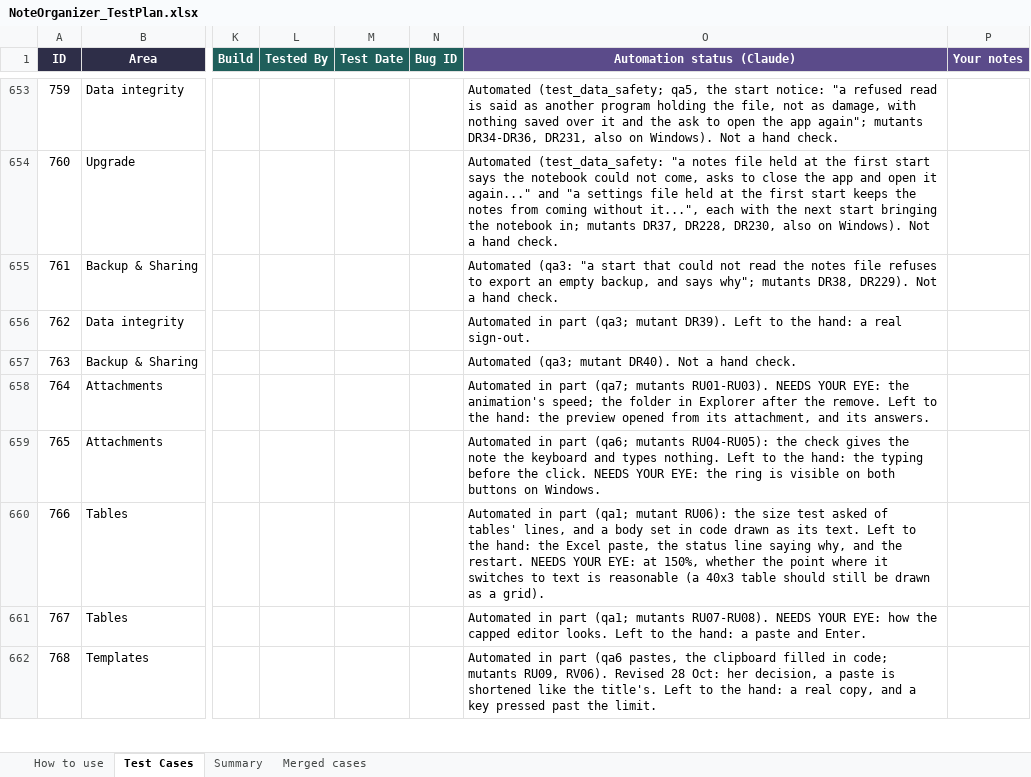
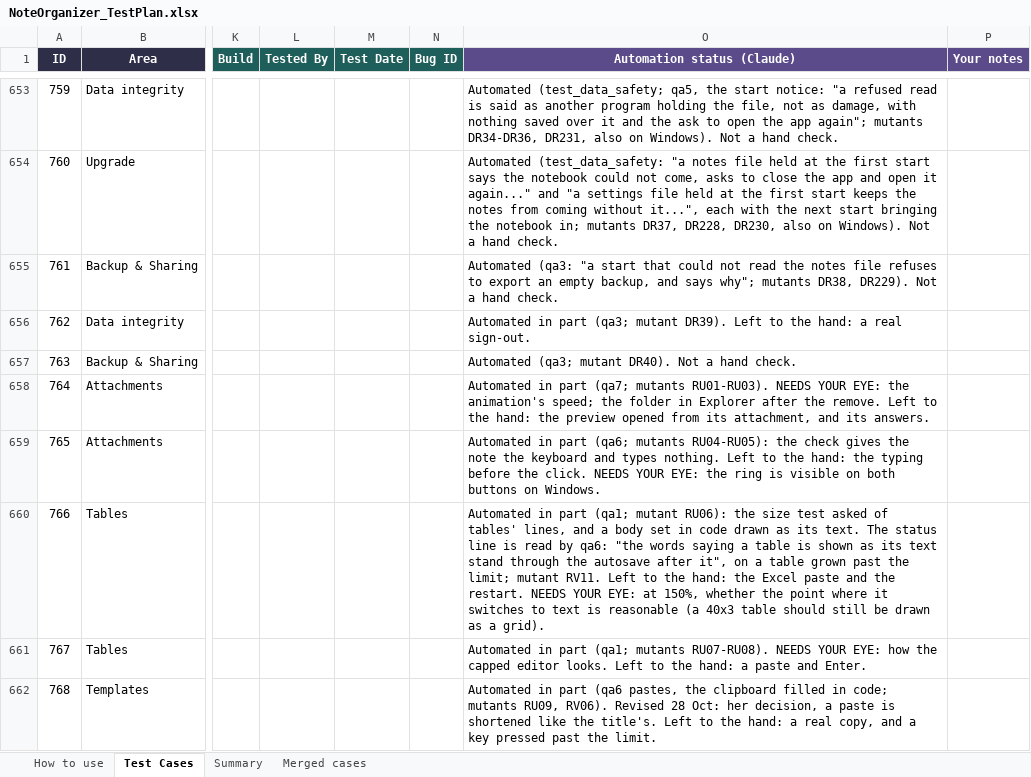
Before and after one commit to AlexandraMoldovan95/noteOrganizer, an Excel workbook: qa/NoteOrganizer_TestPlan.xlsx, sheet Test Cases, drawn as a sheet; only a part is shown, gaps mark what is left out; values as stored, in another font and other column widths than the file's, no borders; conditional formats not drawn; the diff covers the shown part only; the diff names each change by its address in the sheet, - before the commit and + after, or states it on an @@ line.

```diff
--- a/qa/NoteOrganizer_TestPlan.xlsx (sheet Test Cases)
+++ b/qa/NoteOrganizer_TestPlan.xlsx (sheet Test Cases)
-O660 (Automation status (Claude)): …its text. Left to the hand: the Excel paste, the status line saying why, and the…
+O660 (Automation status (Claude)): …its text. The status line is read by qa6: "the words saying a table is shown as its text stand through the autosave after it", on a table grown past the limit; mutant RV11. Left to the hand: the Excel paste and the…
```
Also changed, not shown: 27 edited cells elsewhere in this sheet, 5 other files.
